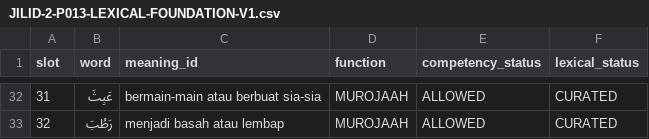
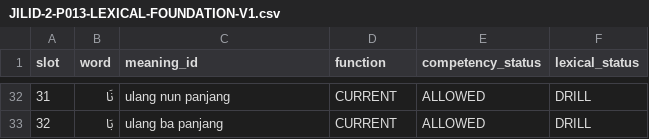
Before and after one commit to pesantrenriqa-boop/QURBATA, a CSV file: content/qwo/registry/JILID-2-P013-LEXICAL-FOUNDATION-V1.csv, drawn as a sheet; only a part is shown, gaps mark what is left out; the diff covers the shown part only.

```diff
--- a/content/qwo/registry/JILID-2-P013-LEXICAL-FOUNDATION-V1.csv
+++ b/content/qwo/registry/JILID-2-P013-LEXICAL-FOUNDATION-V1.csv
@@ -32,2 +32,2 @@ slot,word,meaning_id,function,competency_status,lexical_status
-31,عَبِثَ,bermain-main atau berbuat sia-sia,MUROJAAH,ALLOWED,CURATED
-32,رَطُبَ,menjadi basah atau lembap,MUROJAAH,ALLOWED,CURATED
+31,نَا,ulang nun panjang,CURRENT,ALLOWED,DRILL
+32,بَا,ulang ba panjang,CURRENT,ALLOWED,DRILL
```
Also changed, not shown: 102 edited cells elsewhere in this file.
